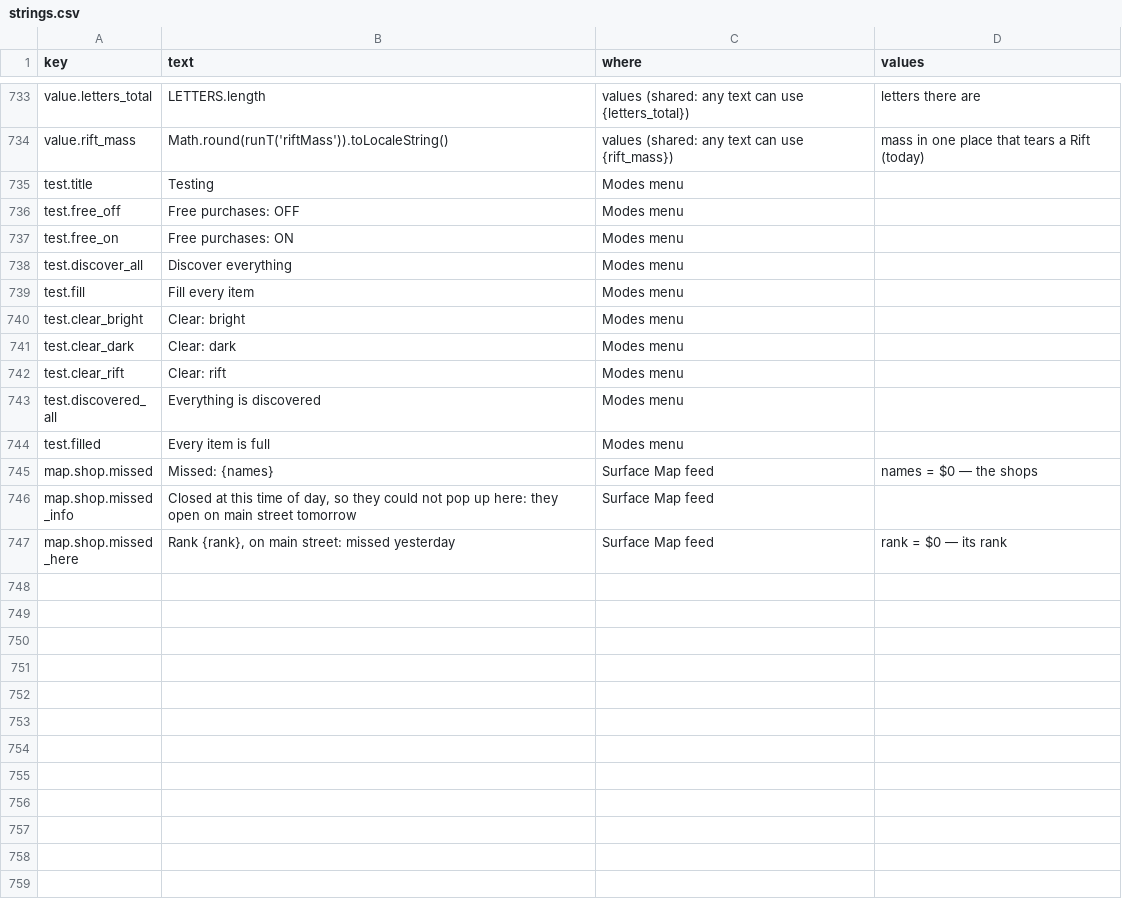
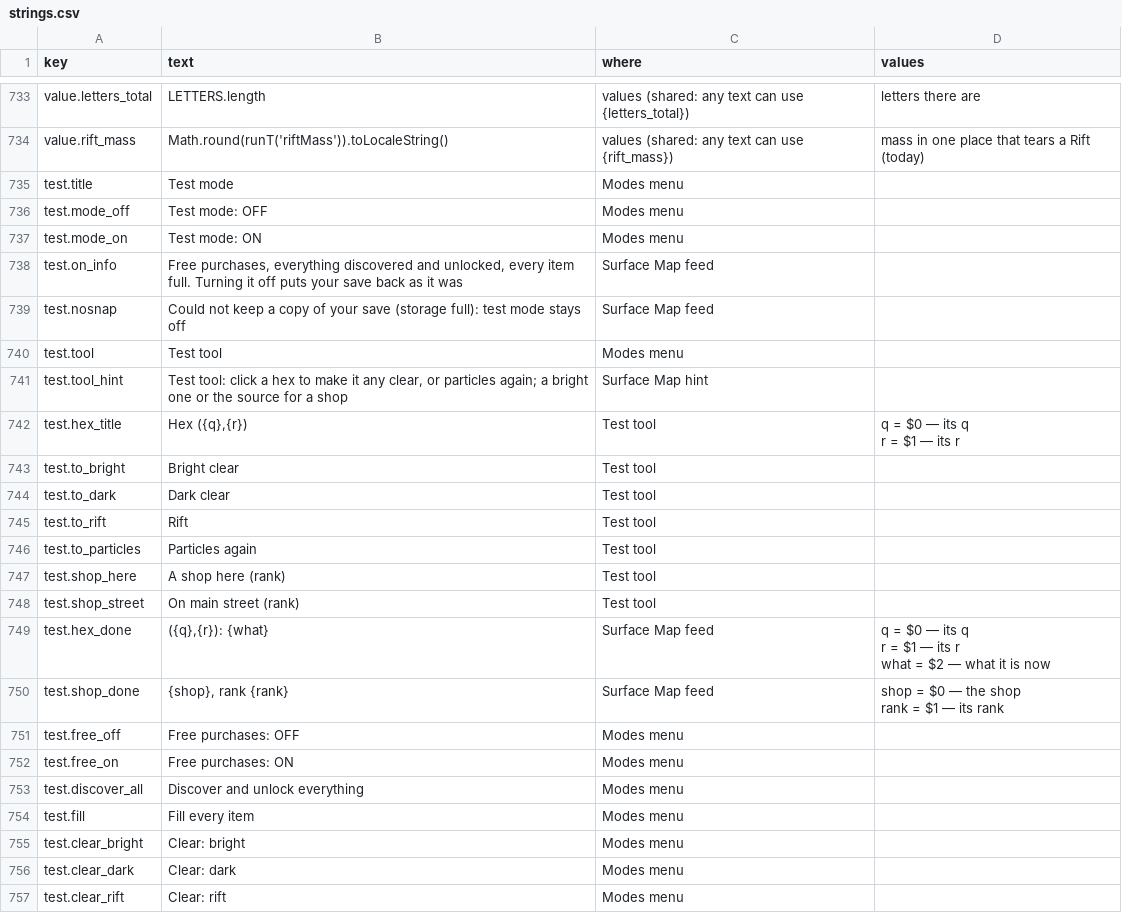
Before and after one commit to jamesmhoag/infinitelight, a CSV file: content/strings.csv, drawn as a sheet; only a part is shown, gaps mark what is left out; the shorter side is filled out with more unchanged rows.

```diff
--- a/content/strings.csv
+++ b/content/strings.csv
@@ -845,6 +845,25 @@ value.letters_total,LETTERS.length,values (shared: any text can use {letters_tot
 value.rift_mass,Math.round(runT('riftMass')).toLocaleString(),values (shared: any text can use {rift_mass}),mass in one place that tears a Rift (today)
-test.title,Testing,Modes menu,
+test.title,Test mode,Modes menu,
+test.mode_off,Test mode: OFF,Modes menu,
+test.mode_on,Test mode: ON,Modes menu,
+test.on_info,"Free purchases, everything discovered and unlocked, every item full. Turning it off puts your save back as it was",Surface Map feed,
+test.nosnap,Could not keep a copy of your save (storage full): test mode stays off,Surface Map feed,
+test.tool,Test tool,Modes menu,
+test.tool_hint,"Test tool: click a hex to make it any clear, or particles again; a bright one or the source for a shop",Surface Map hint,
+test.hex_title,"Hex ({q},{r})",Test tool,"q = $0 — its q
+r = $1 — its r"
+test.to_bright,Bright clear,Test tool,
+test.to_dark,Dark clear,Test tool,
+test.to_rift,Rift,Test tool,
+test.to_particles,Particles again,Test tool,
+test.shop_here,A shop here (rank),Test tool,
+test.shop_street,On main street (rank),Test tool,
+test.hex_done,"({q},{r}): {what}",Surface Map feed,"q = $0 — its q
+r = $1 — its r
+what = $2 — what it is now"
+test.shop_done,"{shop}, rank {rank}",Surface Map feed,"shop = $0 — the shop
+rank = $1 — its rank"
 test.free_off,Free purchases: OFF,Modes menu,
 test.free_on,Free purchases: ON,Modes menu,
-test.discover_all,Discover everything,Modes menu,
+test.discover_all,Discover and unlock everything,Modes menu,
 test.fill,Fill every item,Modes menu,
```
Also changed, not shown: 5 other files.
